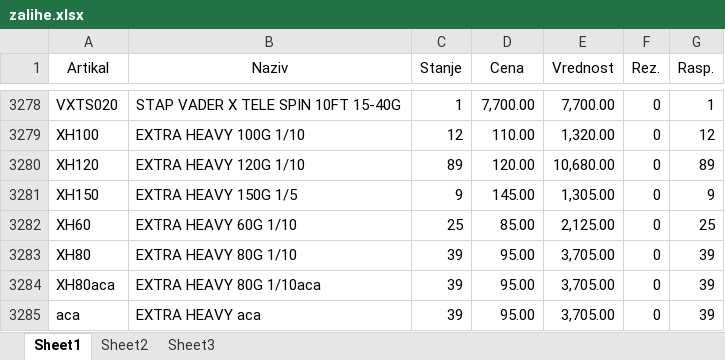
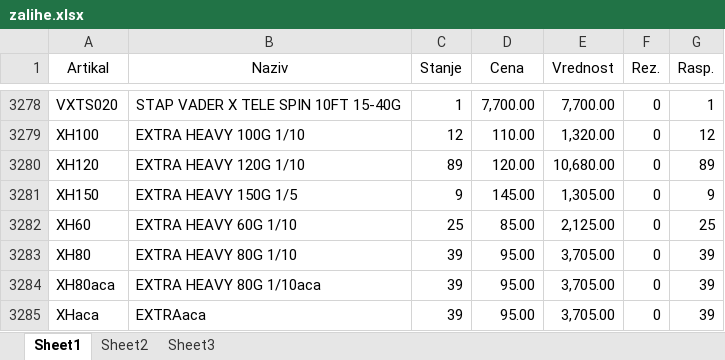
Before and after one commit to AleksandarVrencev/website_maintenance, an Excel workbook: zalihe.xlsx, sheet Sheet1, drawn as a sheet; only a part is shown, gaps mark what is left out; values as stored, in another font and other column widths than the file's, no borders; the diff names each change by its address in the sheet, - before the commit and + after, or states it on an @@ line.

```diff
--- a/zalihe.xlsx (sheet Sheet1)
+++ b/zalihe.xlsx (sheet Sheet1)
-A3285 (Artikal): aca
+A3285 (Artikal): XHaca
-B3285 (Naziv): EXTRA HEAVY aca
+B3285 (Naziv): EXTRAaca
```
Also changed, not shown: fisherman.xlsx, report.xlsx, 2 other files.
